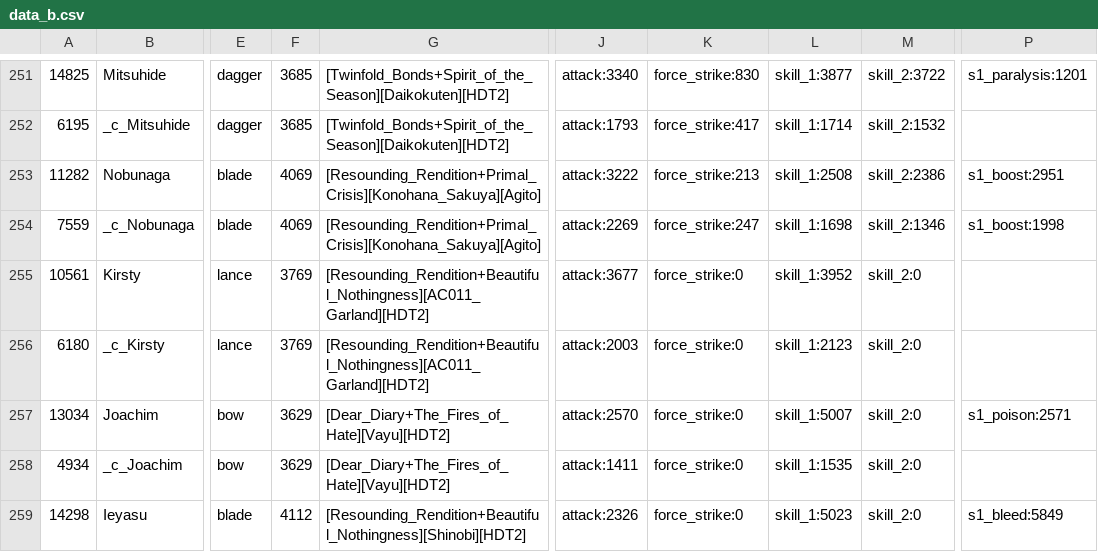
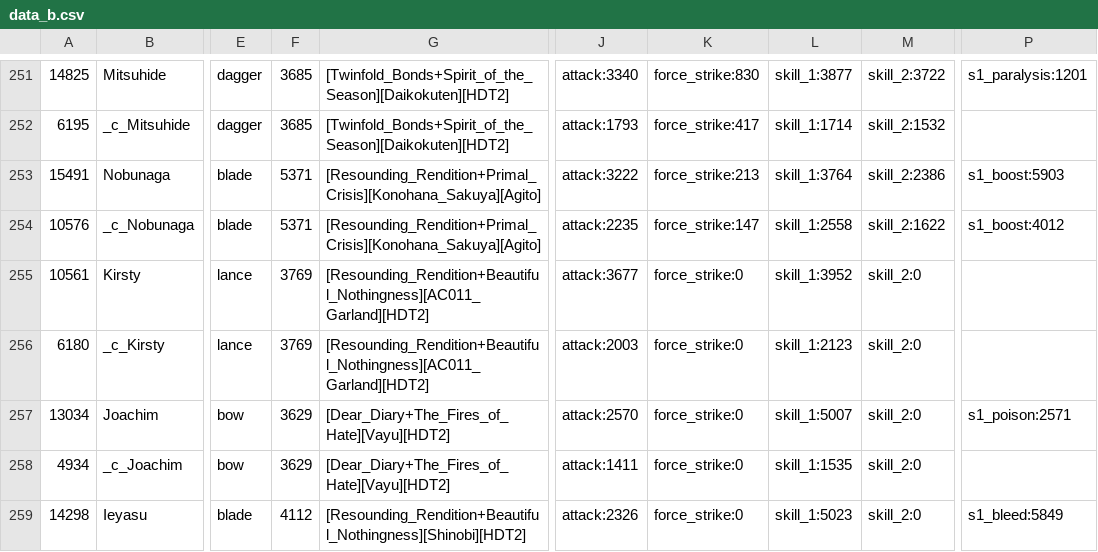
Before and after one commit to driftingraft/mushymato.github.io, a CSV file: dl-sim/120/data_b.csv, drawn as a sheet; only a part is shown, gaps mark what is left out; the diff names each change by its address in the sheet, - before the commit and + after, or states it on an @@ line.

```diff
--- a/dl-sim/120/data_b.csv
+++ b/dl-sim/120/data_b.csv
-A253: 11282
+A253: 15491
-F253:F254: 4069
+F253:F254: 5371
-L253: skill_1:2508
+L253: skill_1:3764
-P253: s1_boost:2951
+P253: s1_boost:5903
-A254: 7559
+A254: 10576
-J254: attack:2269
+J254: attack:2235
-K254: force_strike:247
+K254: force_strike:147
-L254: skill_1:1698
+L254: skill_1:2558
-M254: skill_2:1346
+M254: skill_2:1622
-P254: s1_boost:1998
+P254: s1_boost:4012
```
Also changed, not shown: dl-sim/120/data__.csv, dl-sim/120/data_d.csv, 46 other files.
